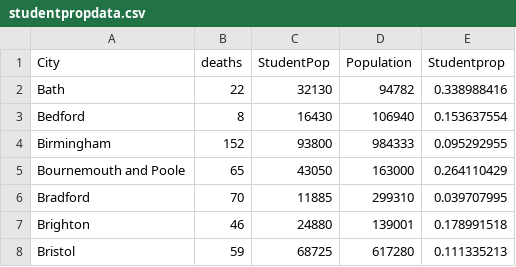
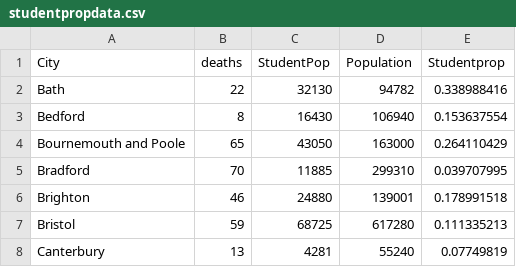
Before and after one commit to Campbell-McCready/Campbell-McCready.github.io, a CSV file: studentpropdata.csv, drawn as a sheet; only a part is shown; the shorter side is filled out with more unchanged rows.

Commit message:
Update studentpropdata.csv

```diff
--- a/studentpropdata.csv
+++ b/studentpropdata.csv
@@ -3,3 +3,2 @@ Bath,22,32130,94782,0.338988416
 Bedford,8,16430,106940,0.153637554
-Birmingham,152,93800,984333,0.095292955
 Bournemouth and Poole,65,43050,163000,0.264110429
```
